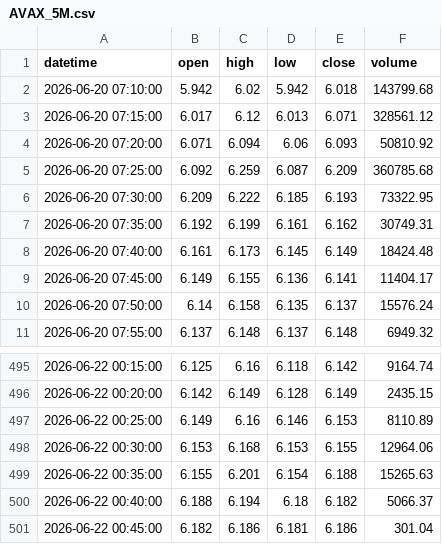
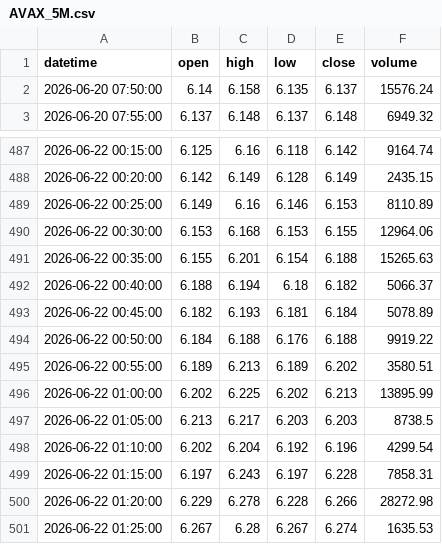
Before and after one commit to elyl9933/smc_backtest, a CSV file: smc_backtest/data/AVAX_5M.csv, drawn as a sheet; only a part is shown, gaps mark what is left out.

```diff
--- a/smc_backtest/data/AVAX_5M.csv
+++ b/smc_backtest/data/AVAX_5M.csv
@@ -1,10 +1,2 @@
 datetime,open,high,low,close,volume
-2026-06-20 07:10:00,5.942,6.02,5.942,6.018,143799.68
-2026-06-20 07:15:00,6.017,6.12,6.013,6.071,328561.12
-2026-06-20 07:20:00,6.071,6.094,6.06,6.093,50810.92
-2026-06-20 07:25:00,6.092,6.259,6.087,6.209,360785.68
-2026-06-20 07:30:00,6.209,6.222,6.185,6.193,73322.95
-2026-06-20 07:35:00,6.192,6.199,6.161,6.162,30749.31
-2026-06-20 07:40:00,6.161,6.173,6.145,6.149,18424.48
-2026-06-20 07:45:00,6.149,6.155,6.136,6.141,11404.17
 2026-06-20 07:50:00,6.14,6.158,6.135,6.137,15576.24
@@ -500,2 +492,10 @@ datetime,open,high,low,close,volume
 2026-06-22 00:40:00,6.188,6.194,6.18,6.182,5066.37
-2026-06-22 00:45:00,6.182,6.186,6.181,6.186,301.04
+2026-06-22 00:45:00,6.182,6.193,6.181,6.184,5078.89
+2026-06-22 00:50:00,6.184,6.188,6.176,6.188,9919.22
+2026-06-22 00:55:00,6.189,6.213,6.189,6.202,3580.51
+2026-06-22 01:00:00,6.202,6.225,6.202,6.213,13895.99
+2026-06-22 01:05:00,6.213,6.217,6.203,6.203,8738.5
+2026-06-22 01:10:00,6.202,6.204,6.192,6.196,4299.54
+2026-06-22 01:15:00,6.197,6.243,6.197,6.228,7858.31
+2026-06-22 01:20:00,6.229,6.278,6.228,6.266,28272.98
+2026-06-22 01:25:00,6.267,6.28,6.267,6.274,1635.53
```
Also changed, not shown: smc_backtest/data/ADA_5M.csv, smc_backtest/data/BNB_5M.csv, 32 other files.
